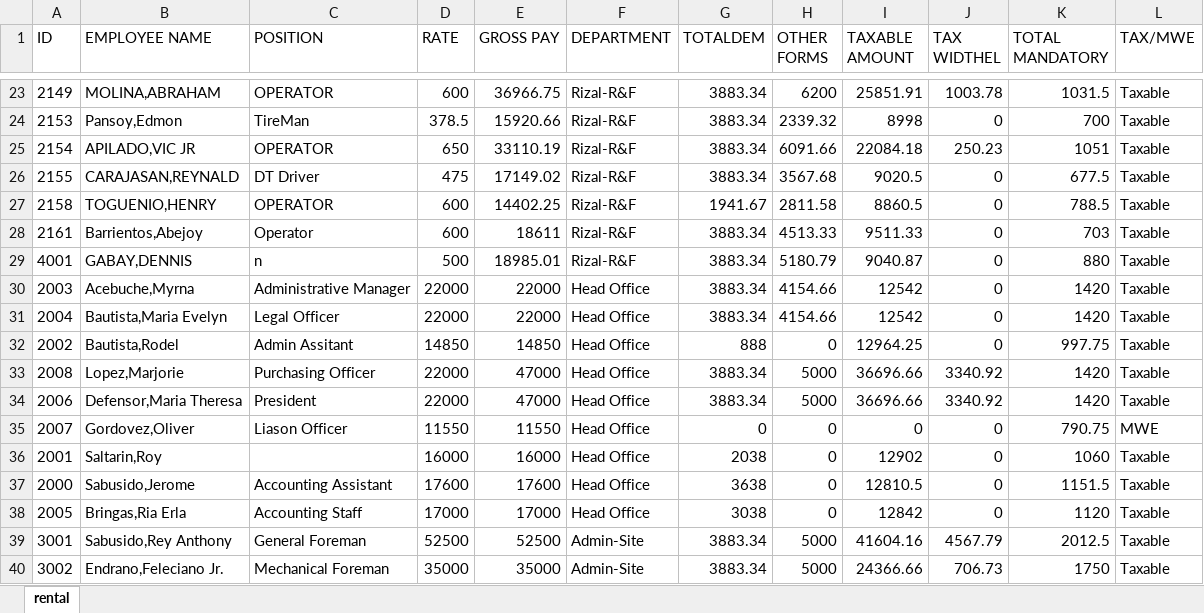
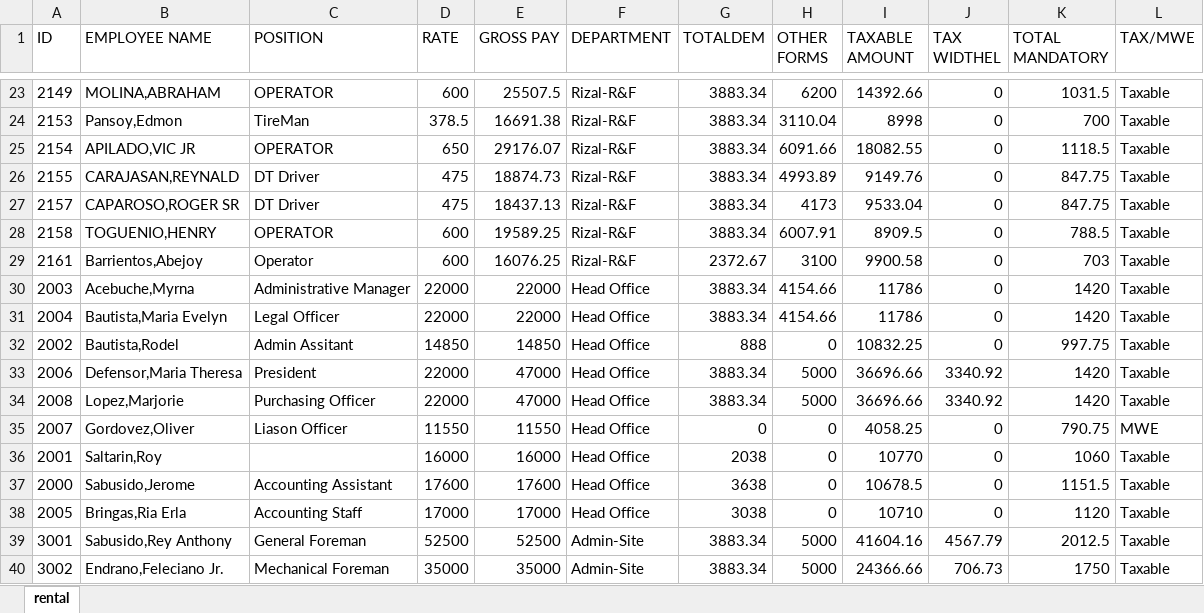
Before and after one commit to joeygracesabusido/ldproject, an Excel workbook: payroll.xlsx, sheet rental, drawn as a sheet; only a part is shown, gaps mark what is left out; values as stored, in another font and other column widths than the file's, no borders; removed rows and columns are numbered as before the commit, all else as after; the diff covers the shown part only; the diff names each change by its address in the sheet, - before the commit and + after, or states it on an @@ line.

```diff
--- a/payroll.xlsx (sheet rental)
+++ b/payroll.xlsx (sheet rental)
-E23 (GROSS PAY): 36966.75
+E23 (GROSS PAY): 25507.5
-I23 (TAXABLE AMOUNT): 25851.91
+I23 (TAXABLE AMOUNT): 14392.66
-J23 (TAX WIDTHEL): 1003.78
+J23 (TAX WIDTHEL): 0
-E24 (GROSS PAY): 15920.66
+E24 (GROSS PAY): 16691.38
-H24 (OTHER FORMS): 2339.32
+H24 (OTHER FORMS): 3110.04
-E25 (GROSS PAY): 33110.19
+E25 (GROSS PAY): 29176.07
-I25 (TAXABLE AMOUNT): 22084.18
+I25 (TAXABLE AMOUNT): 18082.55
-J25 (TAX WIDTHEL): 250.23
+J25 (TAX WIDTHEL): 0
-K25 (TOTAL MANDATORY): 1051
+K25 (TOTAL MANDATORY): 1118.5
-E26 (GROSS PAY): 17149.02
+E26 (GROSS PAY): 18874.73
-H26 (OTHER FORMS): 3567.68
+H26 (OTHER FORMS): 4993.89
-I26 (TAXABLE AMOUNT): 9020.5
+I26 (TAXABLE AMOUNT): 9149.76
-K26 (TOTAL MANDATORY): 677.5
+K26 (TOTAL MANDATORY): 847.75
+row 27: 2157 | CAPAROSO,ROGER SR | DT Driver | 475 | 18437.13 | Rizal-R&F | 3883.34 | 4173 | 9533.04 | 0 | 847.75 | Taxable
-E28 (GROSS PAY): 14402.25
+E28 (GROSS PAY): 19589.25
-G28 (TOTALDEM): 1941.67
+G28 (TOTALDEM): 3883.34
-H28 (OTHER FORMS): 2811.58
+H28 (OTHER FORMS): 6007.91
-I28 (TAXABLE AMOUNT): 8860.5
+I28 (TAXABLE AMOUNT): 8909.5
-E29 (GROSS PAY): 18611
+E29 (GROSS PAY): 16076.25
-G29 (TOTALDEM): 3883.34
+G29 (TOTALDEM): 2372.67
-H29 (OTHER FORMS): 4513.33
+H29 (OTHER FORMS): 3100
-I29 (TAXABLE AMOUNT): 9511.33
+I29 (TAXABLE AMOUNT): 9900.58
-row 29: 4001 | GABAY,DENNIS | n | 500 | 18985.01 | Rizal-R&F | 3883.34 | 5180.79 | 9040.87 | 0 | 880 | Taxable
-I30:I31 (TAXABLE AMOUNT): 12542
+I30:I31 (TAXABLE AMOUNT): 11786
-I32 (TAXABLE AMOUNT): 12964.25
+I32 (TAXABLE AMOUNT): 10832.25
@@ row 34 moved to row 33: 2006 @@
-I35 (TAXABLE AMOUNT): 0
+I35 (TAXABLE AMOUNT): 4058.25
-I36 (TAXABLE AMOUNT): 12902
+I36 (TAXABLE AMOUNT): 10770
-I37 (TAXABLE AMOUNT): 12810.5
+I37 (TAXABLE AMOUNT): 10678.5
-I38 (TAXABLE AMOUNT): 12842
+I38 (TAXABLE AMOUNT): 10710
```
Also changed, not shown: 1 added row, 1 removed row and 67 edited cells elsewhere in this sheet, 6 other files.
